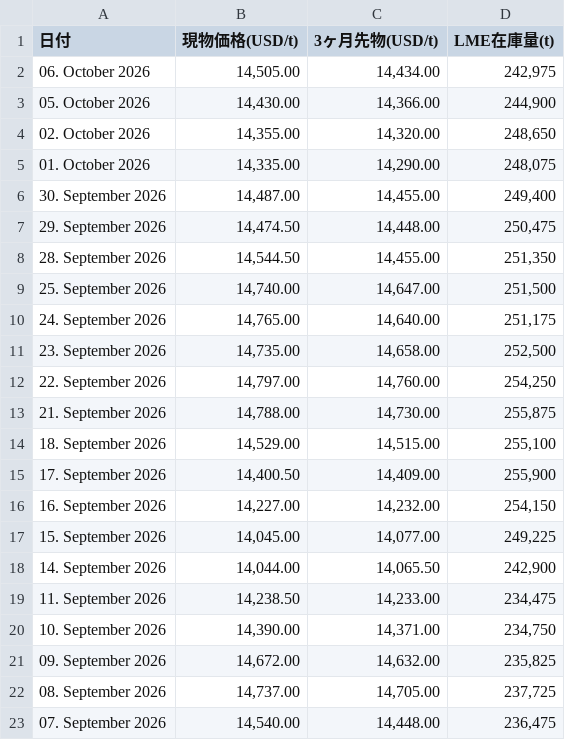
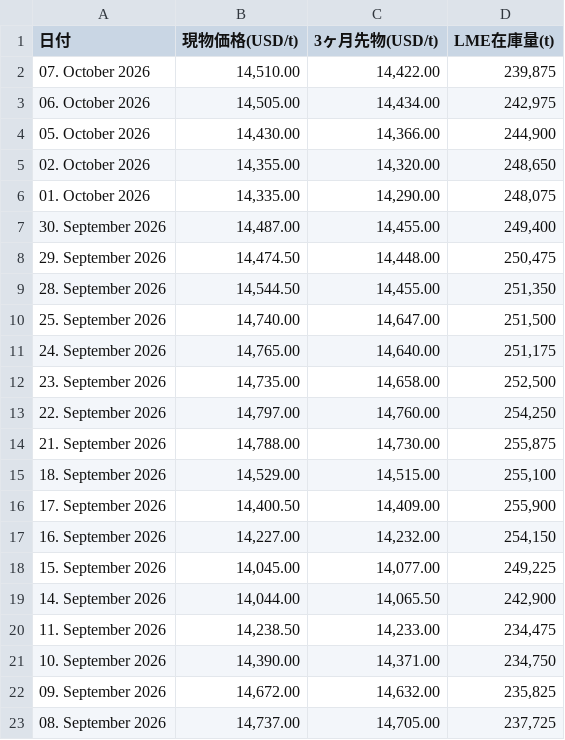
Before and after one commit to ym2000-coder/lme-copper-scraper, a CSV file: lme_copper_1month.csv, drawn as a sheet.

```diff
--- a/lme_copper_1month.csv
+++ b/lme_copper_1month.csv
@@ -1,2 +1,3 @@
 日付,現物価格(USD/t),3ヶ月先物(USD/t),LME在庫量(t)
+07. October 2026,"14,510.00","14,422.00","239,875"
 06. October 2026,"14,505.00","14,434.00","242,975"
@@ -22,2 +23 @@
 08. September 2026,"14,737.00","14,705.00","237,725"
-07. September 2026,"14,540.00","14,448.00","236,475"
```
